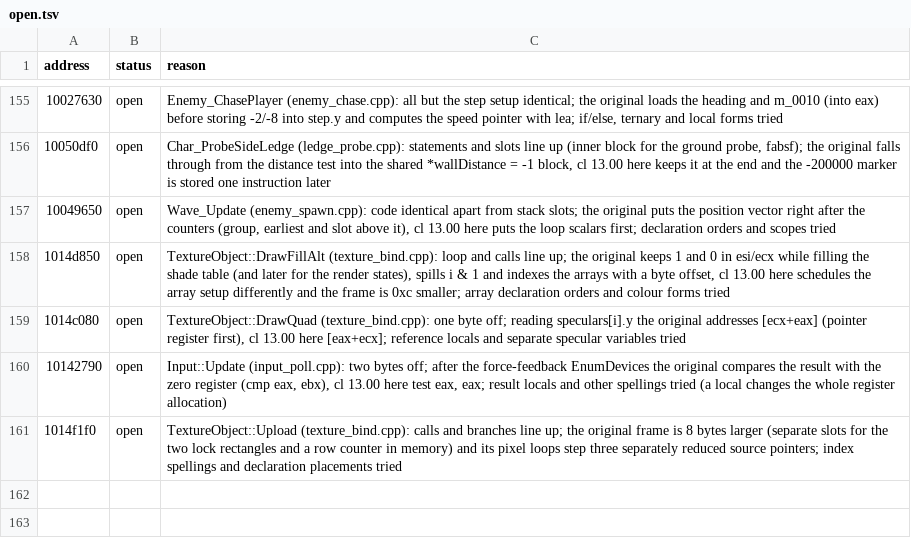
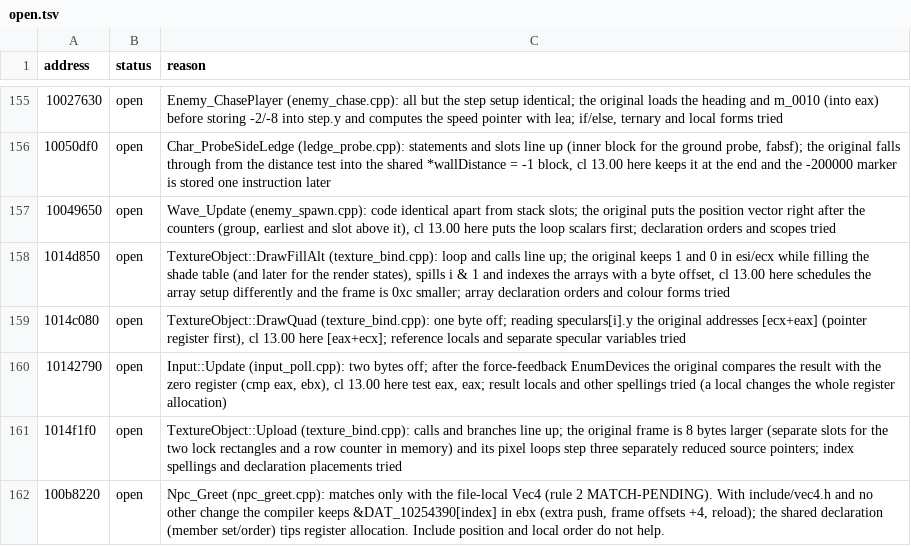
Before and after one commit to ObeseCatLord/Gurumin-Decompilation, a TSV file: decomp/open.tsv, drawn as a sheet; only a part is shown, gaps mark what is left out.

```diff
--- a/decomp/open.tsv
+++ b/decomp/open.tsv
@@ -161 +161,2 @@ address	status	reason
 1014f1f0	open	TextureObject::Upload (texture_bind.cpp): calls and branches line up; the original frame is 8 bytes larger (separate slots for the two lock rectangles and a row counter in memory) and its pixel loops step three separately reduced source pointers; index spellings and declaration placements tried
+100b8220	open	Npc_Greet (npc_greet.cpp): matches only with the file-local Vec4 (rule 2 MATCH-PENDING). With include/vec4.h and no other change the compiler keeps &DAT_10254390[index] in ebx (extra push, frame offsets +4, reload); the shared declaration (member set/order) tips register allocation. Include position and local order do not help.
```
Also changed, not shown: 5 other files.
